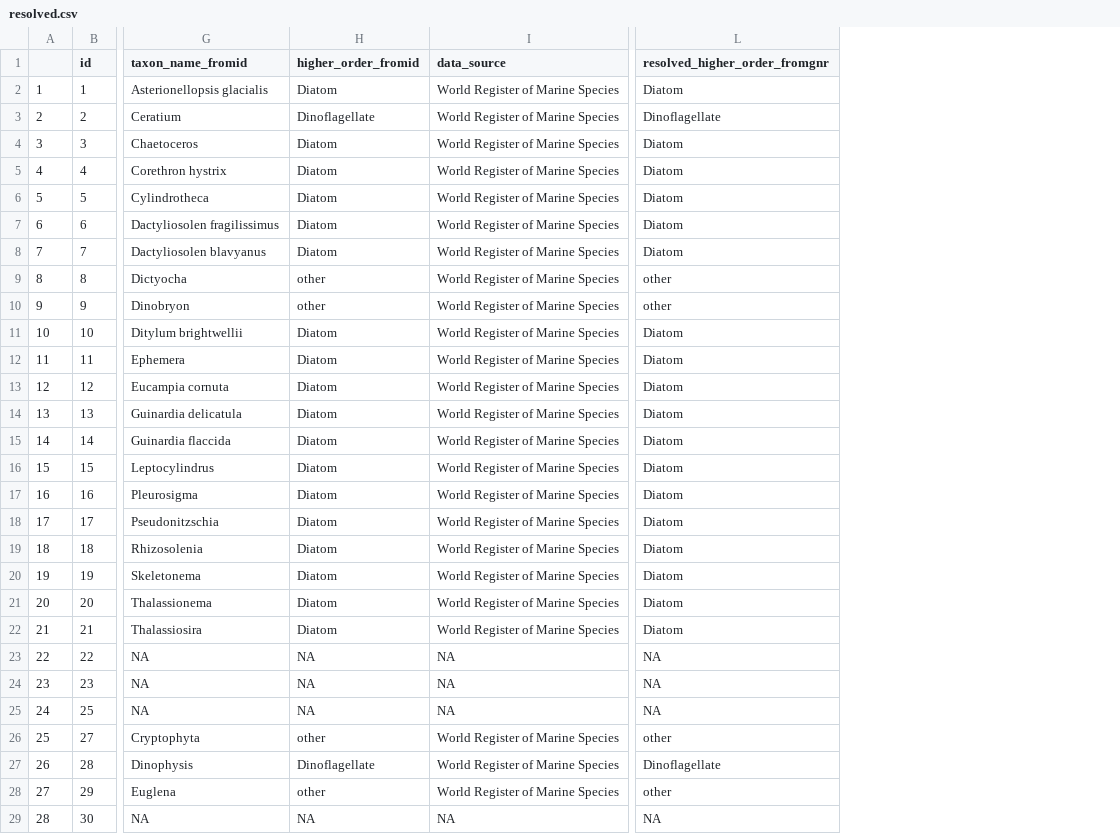
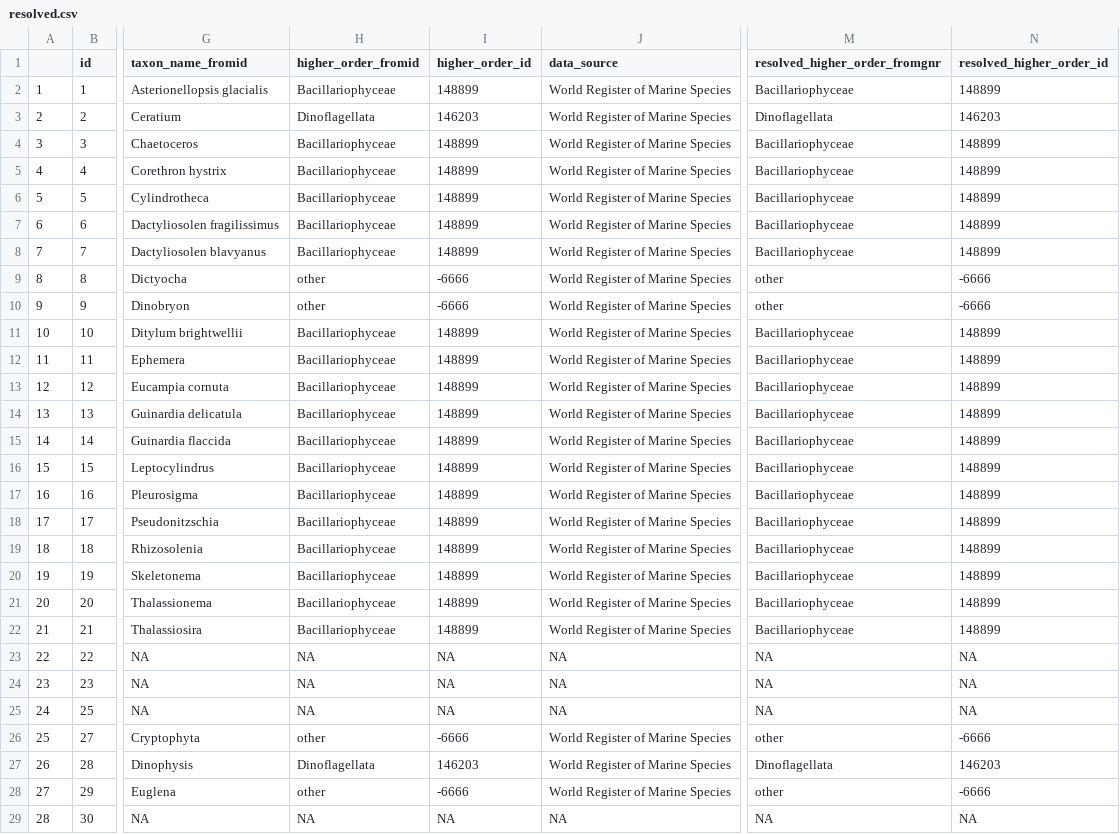
Before and after one commit to klqi/EDI-NES-LTER-2019, a CSV file: namespace_validation/resolved.csv, drawn as a sheet; only a part is shown, gaps mark what is left out; addresses are those after the commit; the diff covers the shown part only; the diff names each change by its address in the sheet, - before the commit and + after, or states it on an @@ line.

Commit message:
Changed higher rank names to be scientific and added their corresponding aphia IDs

```diff
--- a/namespace_validation/resolved.csv
+++ b/namespace_validation/resolved.csv
+column I (higher_order_id), rows 2-29: 148899 | 146203 | 148899 | 148899 | 148899 | 148899 | 148899 | -6666 | -6666 | 148899 | 148899 | 148899 | 148899 | 148899 | 148899 | 148899 | 148899 | 148899 | 148899 | 148899 | 148899 | NA | NA | NA | -6666 | 146203 | -6666 | NA
+column N (resolved_higher_order_id), rows 2-29: 148899 | 146203 | 148899 | 148899 | 148899 | 148899 | 148899 | -6666 | -6666 | 148899 | 148899 | 148899 | 148899 | 148899 | 148899 | 148899 | 148899 | 148899 | 148899 | 148899 | 148899 | NA | NA | NA | -6666 | 146203 | -6666 | NA
-H2 (higher_order_fromid): Diatom
+H2 (higher_order_fromid): Bacillariophyceae
-M2 (resolved_higher_order_fromgnr): Diatom
+M2 (resolved_higher_order_fromgnr): Bacillariophyceae
-H3 (higher_order_fromid): Dinoflagellate
+H3 (higher_order_fromid): Dinoflagellata
-M3 (resolved_higher_order_fromgnr): Dinoflagellate
+M3 (resolved_higher_order_fromgnr): Dinoflagellata
-H4:H8 (higher_order_fromid): Diatom
+H4:H8 (higher_order_fromid): Bacillariophyceae
-M4:M8 (resolved_higher_order_fromgnr): Diatom
+M4:M8 (resolved_higher_order_fromgnr): Bacillariophyceae
-H11:H22 (higher_order_fromid): Diatom
+H11:H22 (higher_order_fromid): Bacillariophyceae
-M11:M22 (resolved_higher_order_fromgnr): Diatom
+M11:M22 (resolved_higher_order_fromgnr): Bacillariophyceae
-H27 (higher_order_fromid): Dinoflagellate
+H27 (higher_order_fromid): Dinoflagellata
-M27 (resolved_higher_order_fromgnr): Dinoflagellate
+M27 (resolved_higher_order_fromgnr): Dinoflagellata
```
Also changed, not shown: 92 edited cells elsewhere in this file, 3 other files.
